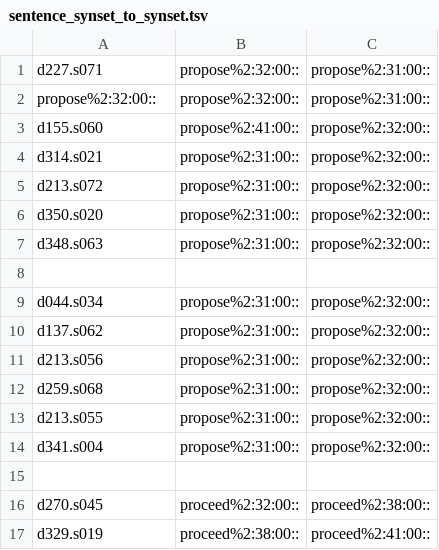
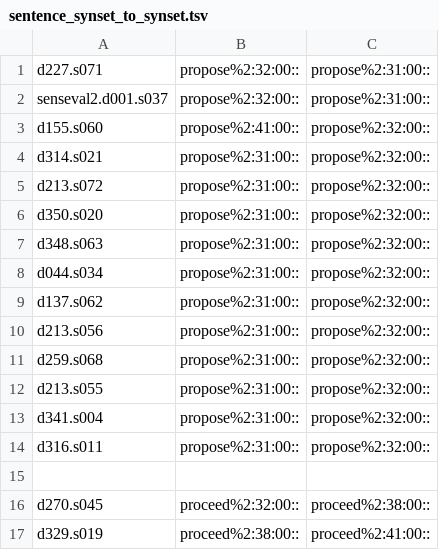
Before and after one commit to aalgirdas/wordnet_onto, a TSV file: sentence_synset_to_synset.tsv, drawn as a sheet; only a part is shown.

Commit message:
Update sentence_synset_to_synset.tsv

```diff
--- a/sentence_synset_to_synset.tsv
+++ b/sentence_synset_to_synset.tsv
@@ -1,3 +1,3 @@
 d227.s071	propose%2:32:00::	propose%2:31:00::
-propose%2:32:00::	propose%2:32:00::	propose%2:31:00::
+senseval2.d001.s037	propose%2:32:00::	propose%2:31:00::
 d155.s060	propose%2:41:00::	propose%2:32:00::
@@ -7,3 +7,2 @@ d350.s020	propose%2:31:00::	propose%2:32:00::
 d348.s063	propose%2:31:00::	propose%2:32:00::
-
 d044.s034	propose%2:31:00::	propose%2:32:00::
@@ -14,2 +13,3 @@ d213.s055	propose%2:31:00::	propose%2:32:00::
 d341.s004	propose%2:31:00::	propose%2:32:00::
+d316.s011	propose%2:31:00::	propose%2:32:00::
 
```
